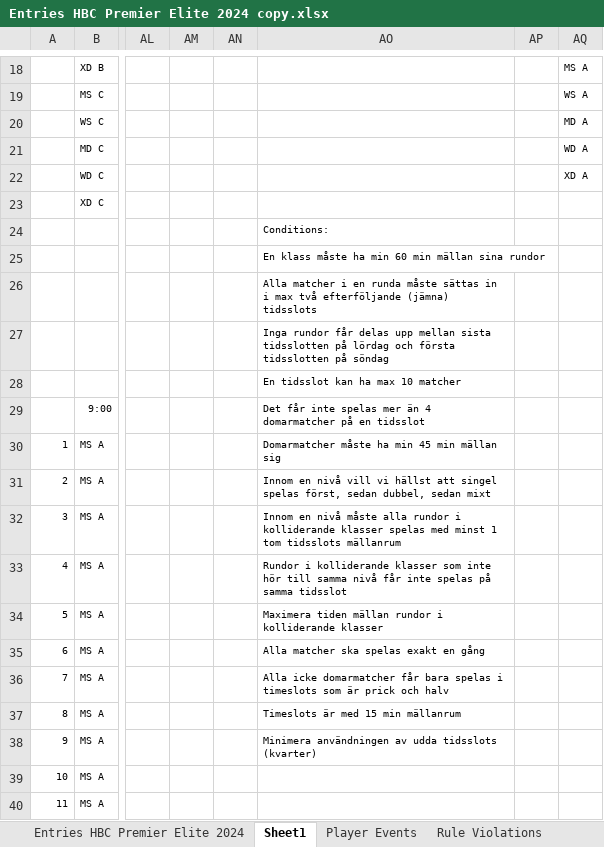
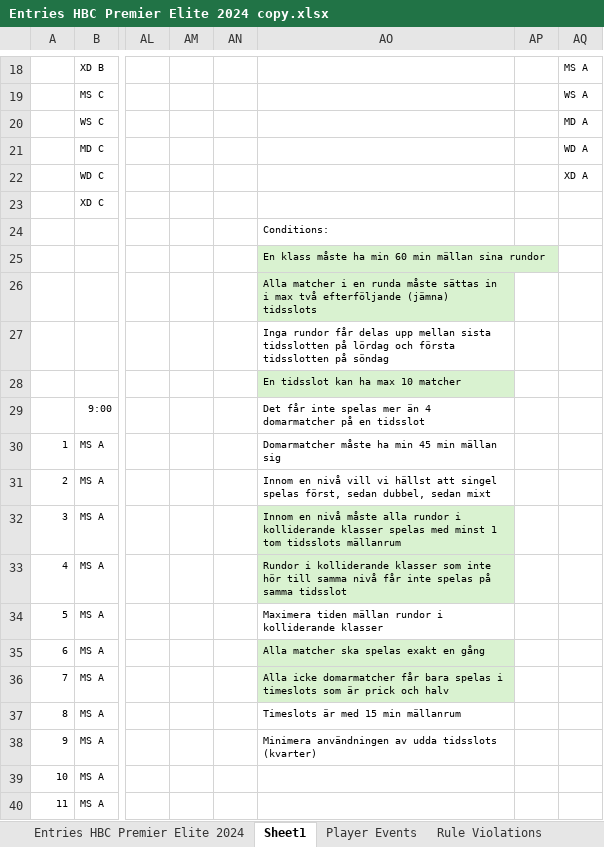
Before and after one commit to Nitze221/Badminton-Timetable-Solver, an Excel workbook: Entries HBC Premier Elite 2024 copy.xlsx, sheet Sheet1, drawn as a sheet; only a part is shown, gaps mark what is left out; values as stored, in another font and other column widths than the file's, no borders; the diff names each change by its address in the sheet, - before the commit and + after, or states it on an @@ line.

```diff
--- a/Entries HBC Premier Elite 2024 copy.xlsx (sheet Sheet1)
+++ b/Entries HBC Premier Elite 2024 copy.xlsx (sheet Sheet1)
-AO25:AO26 fill: none
+AO25:AO26 fill: #D9F2D0
-AO28 fill: none
+AO28 fill: #D9F2D0
-AO32:AO33 fill: none
+AO32:AO33 fill: #D9F2D0
-AO35:AO36 fill: none
+AO35:AO36 fill: #D9F2D0
```
Also changed, not shown: sheet timetable, Entries HBC Premier Elite 2024.xlsx, 1 other file.
